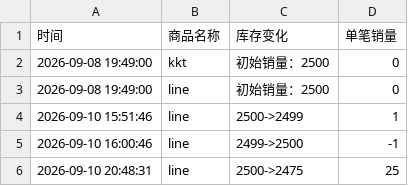
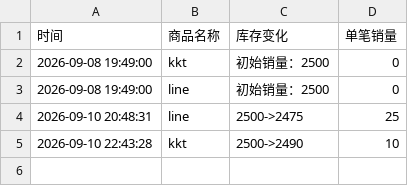
Before and after one commit to Juineii/nouera_md0910, a CSV file: LIN影通.csv, drawn as a sheet; removed rows and columns are numbered as before the commit, all else as after; the diff names each change by its address in the sheet, - before the commit and + after, or states it on an @@ line.

```diff
--- a/LIN影通.csv
+++ b/LIN影通.csv
-row 4: 2026-09-10 15:51:46 | line | 2500->2499 | 1
-row 5: 2026-09-10 16:00:46 | line | 2499->2500 | -1
+row 5: 2026-09-10 22:43:28 | kkt | 2500->2490 | 10
```
Also changed, not shown: HYUNJUN影通.csv, JUNPYO影通.csv.
